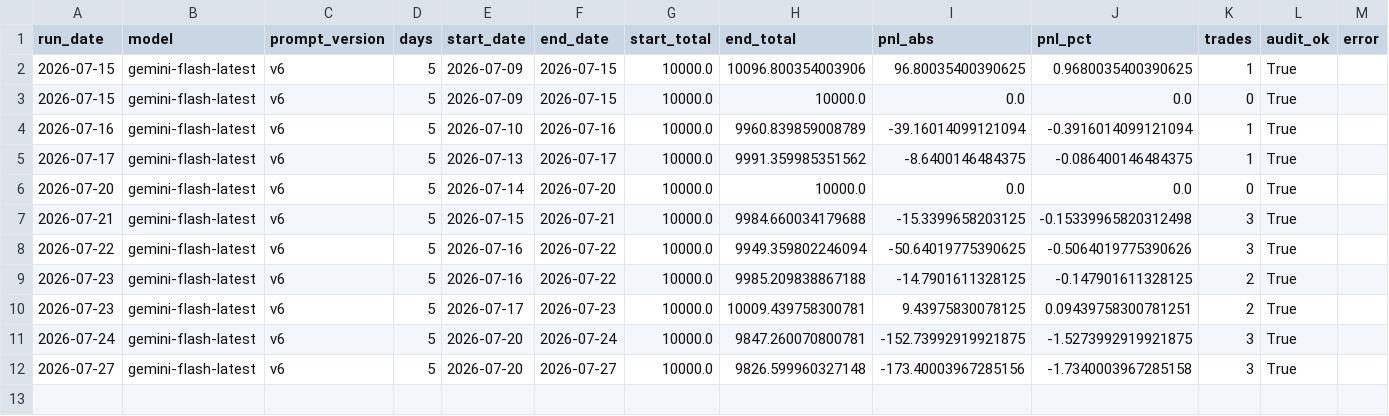
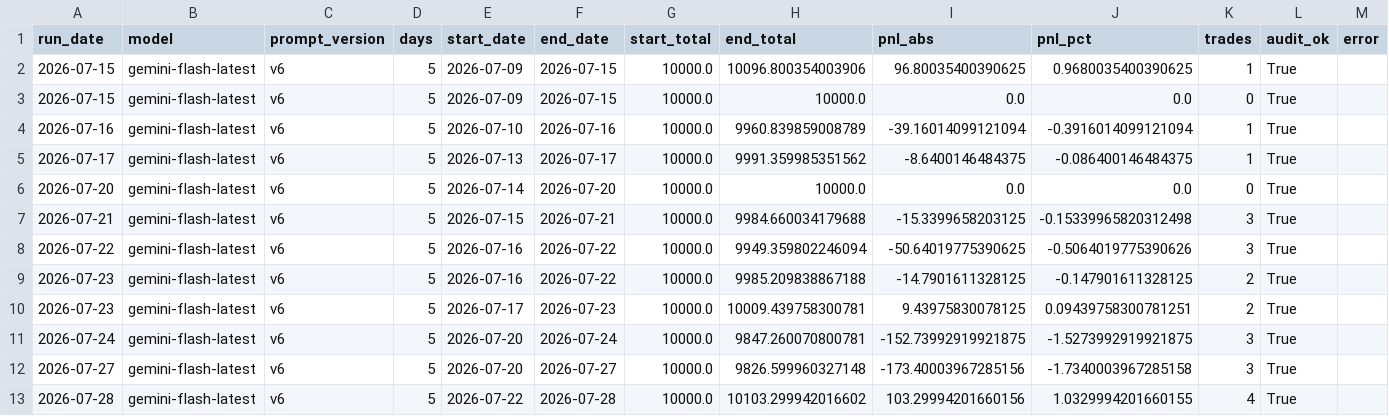
Before and after one commit to boehmth/The-Agents-Anatomy, a CSV file: data/leaderboard.csv, drawn as a sheet; the diff names each change by its address in the sheet, - before the commit and + after, or states it on an @@ line.

```diff
--- a/data/leaderboard.csv
+++ b/data/leaderboard.csv
+row 13: 2026-07-28 | gemini-flash-latest | v6 | 5 | 2026-07-22 | 2026-07-28 | 10000.0 | 10103.299942016602 | 103.29994201660156 | 1.0329994201660155 | 4 | True
```
Also changed, not shown: 8 other files.
